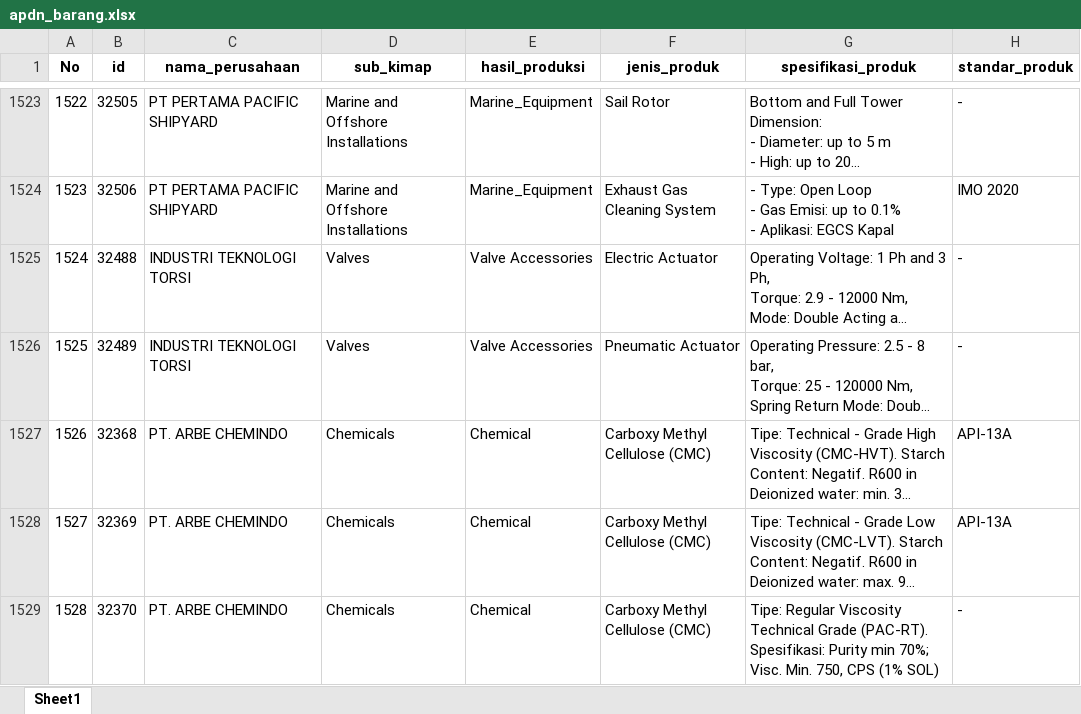
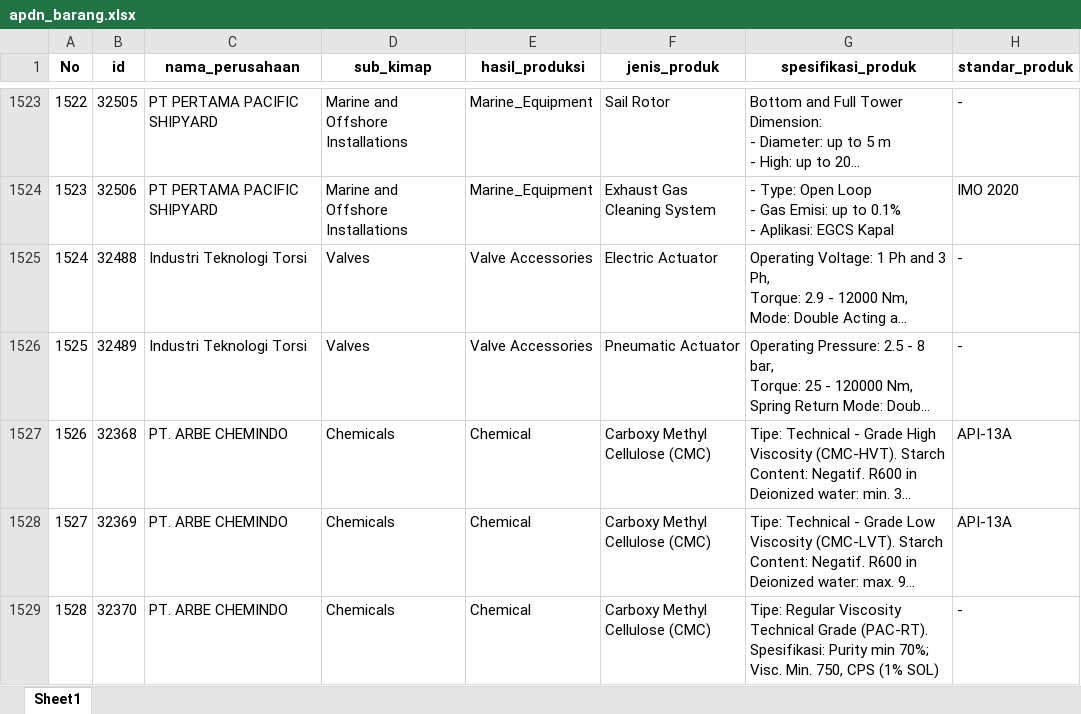
Before and after one commit to Kevinurfamily/mdco, an Excel workbook: result_copilot_kb/apdn_barang.xlsx, sheet Sheet1, drawn as a sheet; only a part is shown, gaps mark what is left out; long unchanged cells end in …; values as stored, in another font and other column widths than the file's, no borders; the diff names each change by its address in the sheet, - before the commit and + after, or states it on an @@ line.

Commit message:
Auto-update data scraping harian & index.html

```diff
--- a/result_copilot_kb/apdn_barang.xlsx (sheet Sheet1)
+++ b/result_copilot_kb/apdn_barang.xlsx (sheet Sheet1)
-C1525:C1526 (nama_perusahaan): INDUSTRI TEKNOLOGI TORSI
+C1525:C1526 (nama_perusahaan): Industri Teknologi Torsi
```
Also changed, not shown: result_copilot_kb/apdn_jasa.xlsx, 2 other files.
